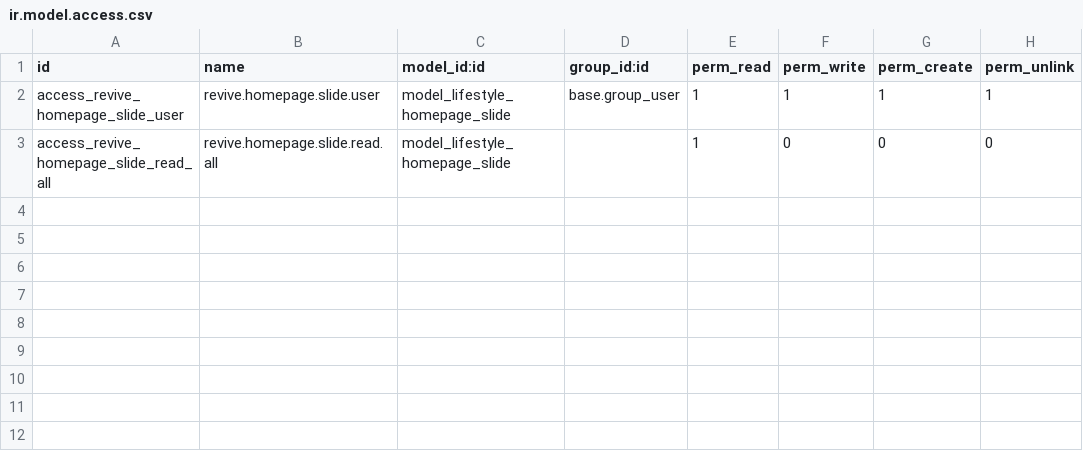
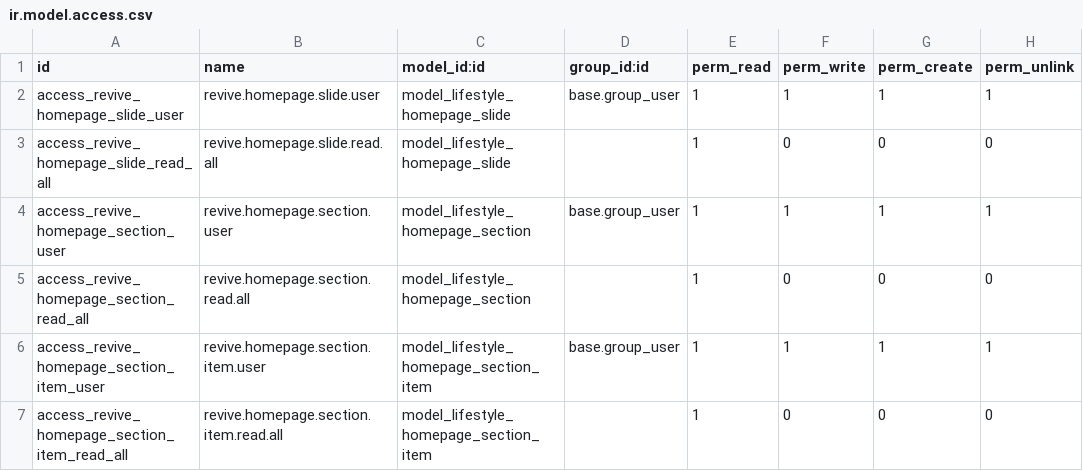
Before and after one commit to isaias322/Christian-Revive, a CSV file: revive_homepage_slider/security/ir.model.access.csv, drawn as a sheet; the diff names each change by its address in the sheet, - before the commit and + after, or states it on an @@ line.

Commit message:
Make homepage sections editable from backend

```diff
--- a/revive_homepage_slider/security/ir.model.access.csv
+++ b/revive_homepage_slider/security/ir.model.access.csv
+row 4: access_revive_homepage_section_user | revive.homepage.section.user | model_lifestyle_homepage_section | base.group_user | 1 | 1 | 1 | 1
+row 5: access_revive_homepage_section_read_all | revive.homepage.section.read.all | model_lifestyle_homepage_section |  | 1 | 0 | 0 | 0
+row 6: access_revive_homepage_section_item_user | revive.homepage.section.item.user | model_lifestyle_homepage_section_item | base.group_user | 1 | 1 | 1 | 1
+row 7: access_revive_homepage_section_item_read_all | revive.homepage.section.item.read.all | model_lifestyle_homepage_section_item |  | 1 | 0 | 0 | 0
```
Also changed, not shown: 8 other files.
